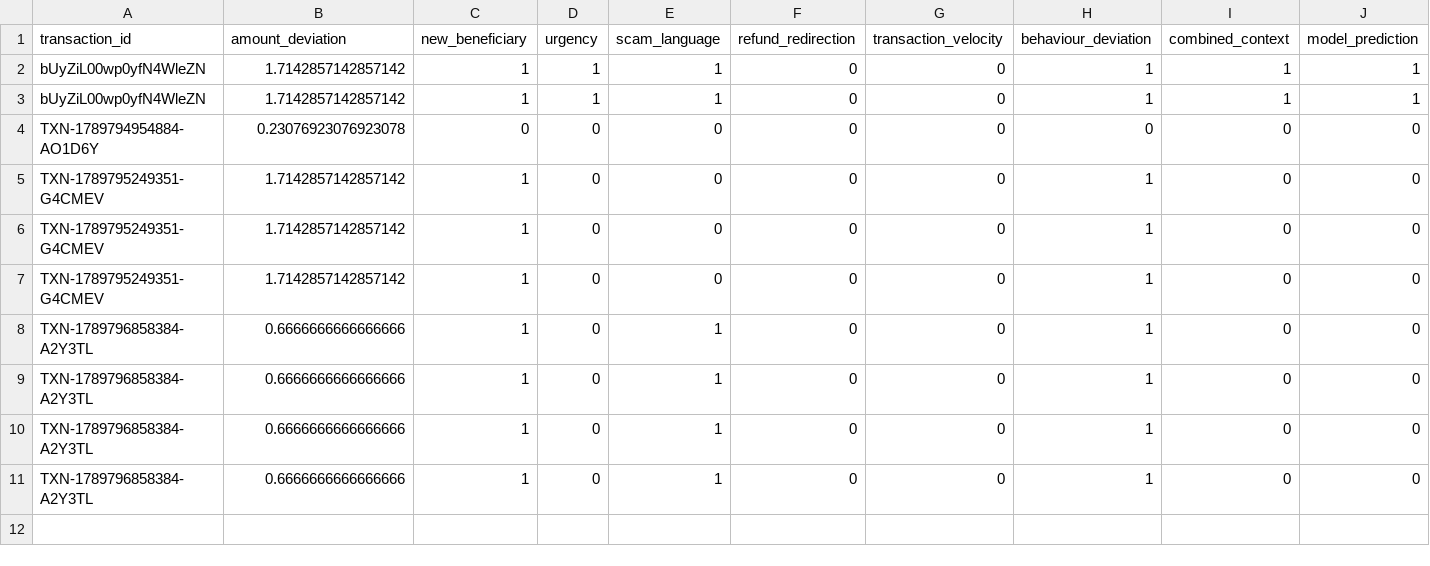
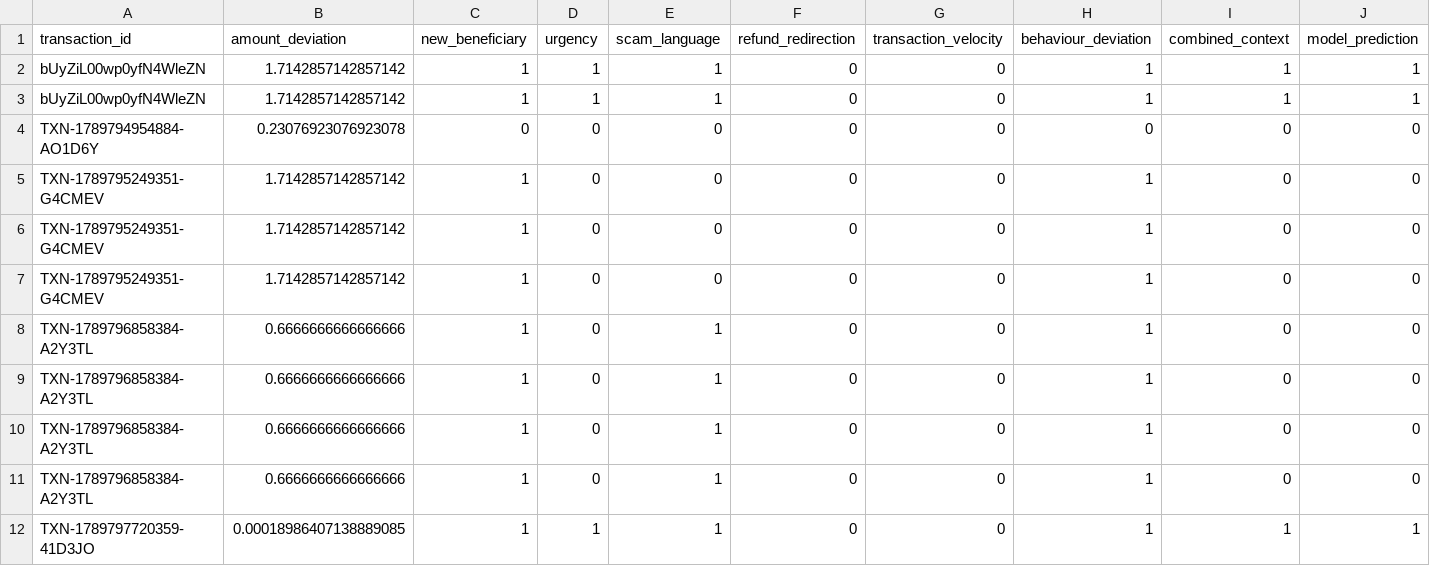
Before and after one commit to rithwiklabs/Sentinal, a CSV file: backend/app/feedback_dataset.csv, drawn as a sheet; only a part is shown; rows hold the shown columns only; the diff names each change by its address in the sheet, - before the commit and + after, or states it on an @@ line.

```diff
--- a/backend/app/feedback_dataset.csv
+++ b/backend/app/feedback_dataset.csv
+row 12: TXN-1789797720359-41D3JO | 0.00018986407138889085 | 1 | 1 | 1 | 0 | 0 | 1 | 1 | 1
```
Also changed, not shown: 1 other file.
